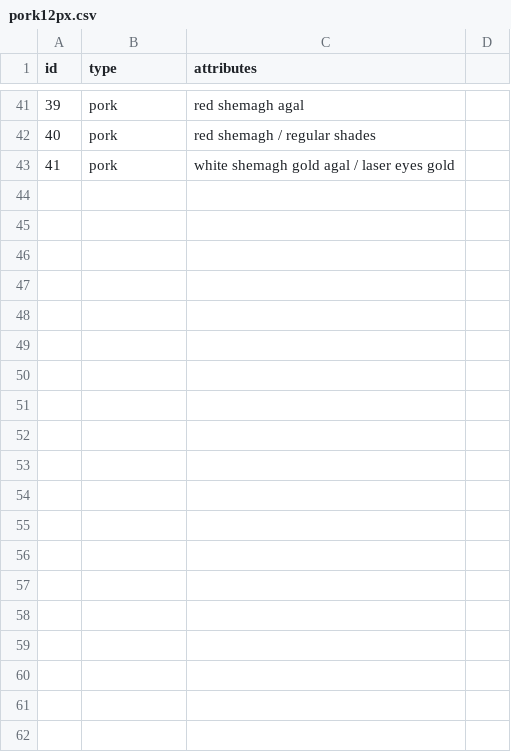
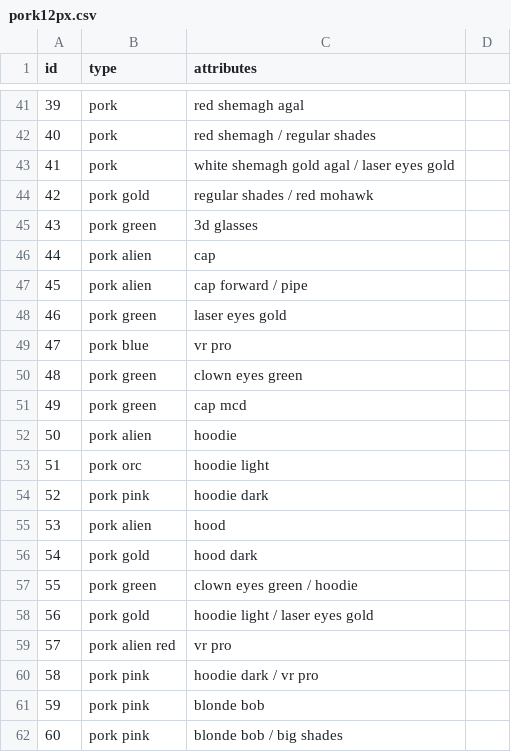
Before and after one commit to 0xCompute/punks12px, a CSV file: pork/pork12px.csv, drawn as a sheet; only a part is shown, gaps mark what is left out; the diff covers the shown part only; the diff names each change by its address in the sheet, - before the commit and + after, or states it on an @@ line.

```diff
--- a/pork/pork12px.csv
+++ b/pork/pork12px.csv
+row 44: 42 | pork gold | regular shades / red mohawk
+row 45: 43 | pork green | 3d glasses
+row 46: 44 | pork alien | cap
+row 47: 45 | pork alien | cap forward / pipe
+row 48: 46 | pork green | laser eyes gold
+row 49: 47 | pork blue | vr pro
+row 50: 48 | pork green | clown eyes green
+row 51: 49 | pork green | cap mcd
+row 52: 50 | pork alien | hoodie
+row 53: 51 | pork orc | hoodie light
+row 54: 52 | pork pink | hoodie dark
+row 55: 53 | pork alien | hood
+row 56: 54 | pork gold | hood dark
+row 57: 55 | pork green | clown eyes green / hoodie
+row 58: 56 | pork gold | hoodie light / laser eyes gold
+row 59: 57 | pork alien red | vr pro
+row 60: 58 | pork pink | hoodie dark / vr pro
+row 61: 59 | pork pink | blonde bob
+row 62: 60 | pork pink | blonde bob / big shades
```
Also changed, not shown: 23 added rows elsewhere in this file, pork/mint.csv, 47 other files.
